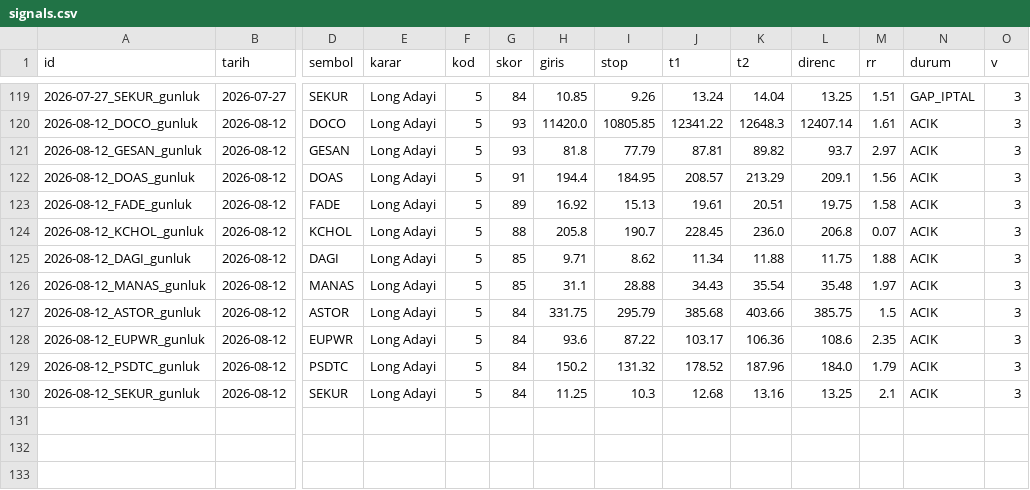
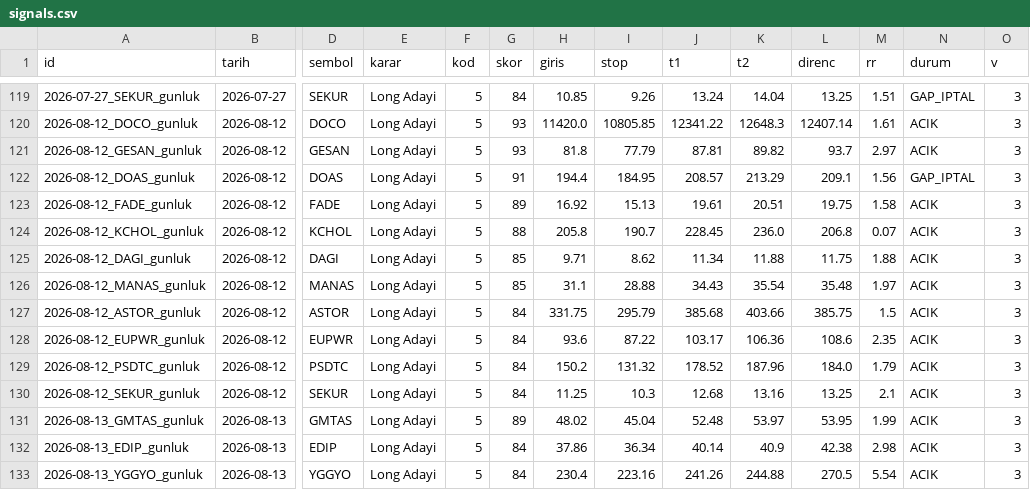
Before and after one commit to ilkukaya/swing, a CSV file: data/signals.csv, drawn as a sheet; only a part is shown, gaps mark what is left out; rows hold the shown columns only; the diff names each change by its address in the sheet, - before the commit and + after, or states it on an @@ line.

```diff
--- a/data/signals.csv
+++ b/data/signals.csv
-N122 (durum): ACIK
+N122 (durum): GAP_IPTAL
+row 131: 2026-08-13_GMTAS_gunluk | 2026-08-13 | GMTAS | Long Adayi | 5 | 89 | 48.02 | 45.04 | 52.48 | 53.97 | 53.95 | 1.99 | ACIK | 3
+row 132: 2026-08-13_EDIP_gunluk | 2026-08-13 | EDIP | Long Adayi | 5 | 84 | 37.86 | 36.34 | 40.14 | 40.9 | 42.38 | 2.98 | ACIK | 3
+row 133: 2026-08-13_YGGYO_gunluk | 2026-08-13 | YGGYO | Long Adayi | 5 | 84 | 230.4 | 223.16 | 241.26 | 244.88 | 270.5 | 5.54 | ACIK | 3
```
Also changed, not shown: data/closed.csv, data/tracking.csv, 4 other files.
